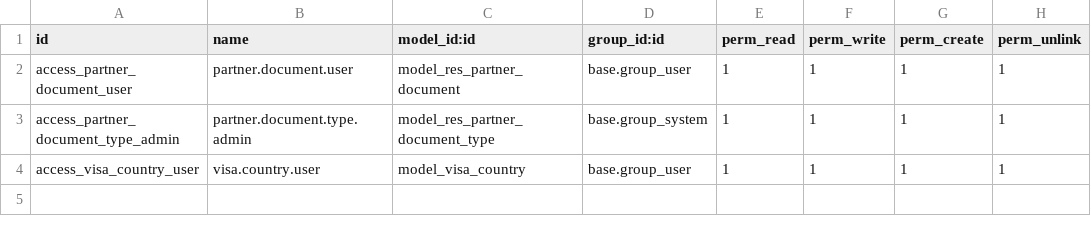
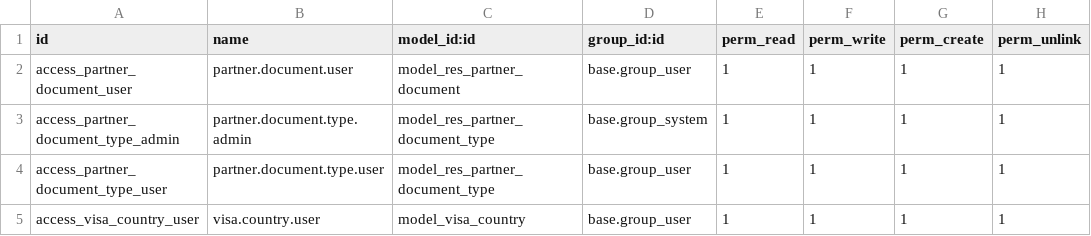
Before and after one commit to shokhsmee/eurovisa, a CSV file: contact/security/ir.model.access.csv, drawn as a sheet; the diff names each change by its address in the sheet, - before the commit and + after, or states it on an @@ line.

```diff
--- a/contact/security/ir.model.access.csv
+++ b/contact/security/ir.model.access.csv
+row 4: access_partner_document_type_user | partner.document.type.user | model_res_partner_document_type | base.group_user | 1 | 1 | 1 | 1
```
Also changed, not shown: 3 other files.
